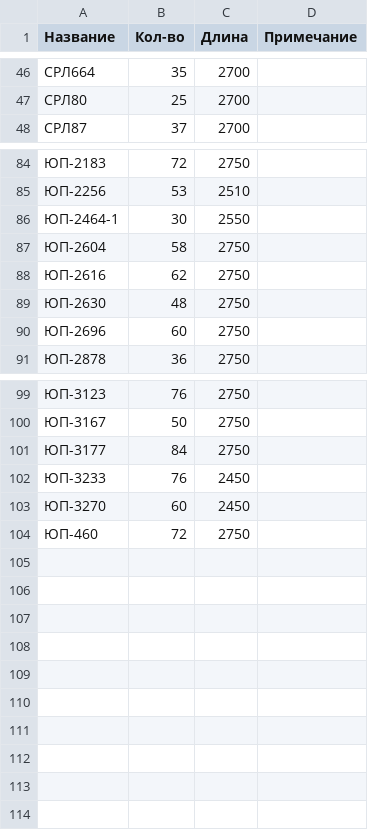
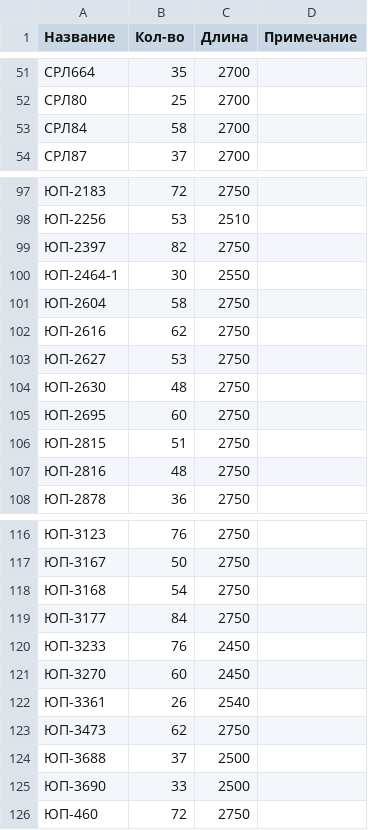
Before and after one commit to mavkasgit/Ekranchik, a CSV file: archive/manual_import/profiles_anod.csv, drawn as a sheet; only a part is shown, gaps mark what is left out; addresses are those after the commit; the diff covers the shown part only; the diff names each change by its address in the sheet, - before the commit and + after, or states it on an @@ line.

Commit message:
feat: Обновлена БД профилей АНОД - синхронизированы фотографии и загружены 125 актуальных профилей
- Пересинхронизированы 87 фотографий профилей АНОД
- Загружены 125 профилей из обновленного CSV файла
- Очищена БД от устаревших и тестовых данных
- Исправлены параметры профилей (длина и кол-во на подвес)

Co-authored-by: factory-droid[bot] <138933559+factory-droid[bot]@users.noreply.github.com>

```diff
--- a/archive/manual_import/profiles_anod.csv
+++ b/archive/manual_import/profiles_anod.csv
+row 53: СРЛ84 | 58 | 2700
+row 99: ЮП-2397 | 82 | 2750
+row 103: ЮП-2627 | 53 | 2750
-A105 (Название): ЮП-2696
+A105 (Название): ЮП-2695
+row 106: ЮП-2815 | 51 | 2750
+row 107: ЮП-2816 | 48 | 2750
+row 118: ЮП-3168 | 54 | 2750
+row 122: ЮП-3361 | 26 | 2540
+row 123: ЮП-3473 | 62 | 2750
+row 124: ЮП-3688 | 37 | 2500
+row 125: ЮП-3690 | 33 | 2500
```
Also changed, not shown: 12 added rows, 1 moved row and 2 edited cells elsewhere in this file, 1 other file.
